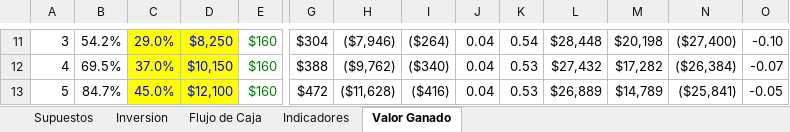
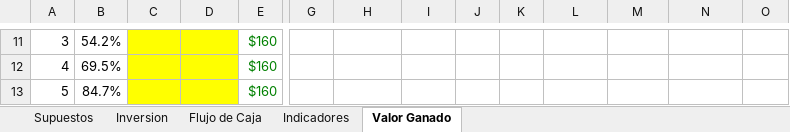
Before and after one commit to YhwachW/Excel, an Excel workbook: Viabilidad_Academia_LoL.xlsx, sheet Valor Ganado, drawn as a sheet; only a part is shown, gaps mark what is left out; values as stored, in another font and other column widths than the file's, no borders; the diff covers the shown part only; the diff names each change by its address in the sheet, - before the commit and + after, or states it on an @@ line.

```diff
--- a/Viabilidad_Academia_LoL.xlsx (sheet Valor Ganado)
+++ b/Viabilidad_Academia_LoL.xlsx (sheet Valor Ganado)
-C11: 29.0%
+C11: (empty)
-D11: $8,250
+D11: (empty)
-G11: $304
+G11: (empty)
-H11: ($7,946)
+H11: (empty)
-I11: ($264)
+I11: (empty)
-J11:J13: 0.04
+J11:J13: (empty)
-K11: 0.54
+K11: (empty)
-L11: $28,448
+L11: (empty)
-M11: $20,198
+M11: (empty)
-N11: ($27,400)
+N11: (empty)
-O11: -0.10
+O11: (empty)
-C12: 37.0%
+C12: (empty)
-D12: $10,150
+D12: (empty)
-G12: $388
+G12: (empty)
-H12: ($9,762)
+H12: (empty)
-I12: ($340)
+I12: (empty)
-K12:K13: 0.53
+K12:K13: (empty)
-L12: $27,432
+L12: (empty)
-M12: $17,282
+M12: (empty)
-N12: ($26,384)
+N12: (empty)
-O12: -0.07
+O12: (empty)
-C13: 45.0%
+C13: (empty)
-D13: $12,100
+D13: (empty)
-G13: $472
+G13: (empty)
-H13: ($11,628)
+H13: (empty)
-I13: ($416)
+I13: (empty)
-L13: $26,889
+L13: (empty)
-M13: $14,789
+M13: (empty)
-N13: ($25,841)
+N13: (empty)
-O13: -0.05
+O13: (empty)
```
Also changed, not shown: 48 edited cells elsewhere in this sheet, sheet Supuestos, charts or pictures.
